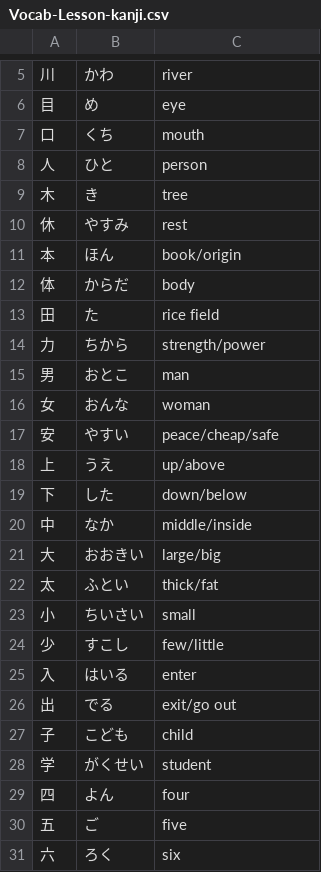
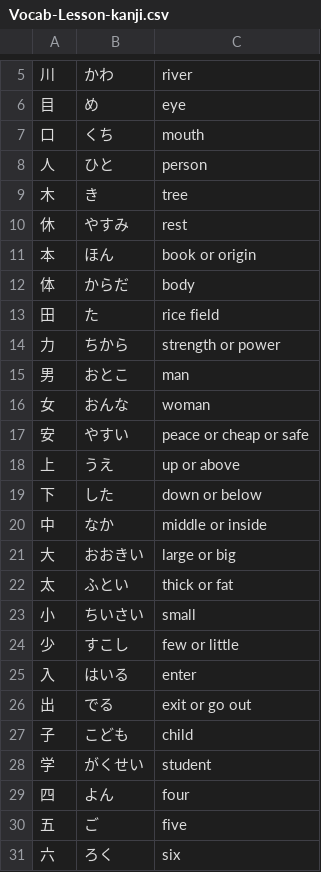
Before and after one commit to ishafayetul/learn-japanese-bd, a CSV file: level/N5/Kanji-01/Vocabulary/Vocab-Lesson-kanji.csv, drawn as a sheet; only a part is shown, gaps mark what is left out.

```diff
--- a/level/N5/Kanji-01/Vocabulary/Vocab-Lesson-kanji.csv
+++ b/level/N5/Kanji-01/Vocabulary/Vocab-Lesson-kanji.csv
@@ -10,18 +10,18 @@
 休,やすみ,rest
-本,ほん,book/origin
+本,ほん,book or origin
 体,からだ,body
 田,た,rice field
-力,ちから,strength/power
+力,ちから,strength or power
 男,おとこ,man
 女,おんな,woman
-安,やすい,peace/cheap/safe
-上,うえ,up/above
-下,した,down/below
-中,なか,middle/inside
-大,おおきい,large/big
-太,ふとい,thick/fat
+安,やすい,peace or cheap or safe
+上,うえ,up or above
+下,した,down or below
+中,なか,middle or inside
+大,おおきい,large or big
+太,ふとい,thick or fat
 小,ちいさい,small
-少,すこし,few/little
+少,すこし,few or little
 入,はいる,enter
-出,でる,exit/go out
+出,でる,exit or go out
 子,こども,child
```
Also changed, not shown: level/N5/Kanji-02-Words/Vocabulary/Vocab-Lesson-kanji.csv, level/N5/Kanji-02/Vocabulary/Vocab-Lesson-kanji.csv, 9 other files.
